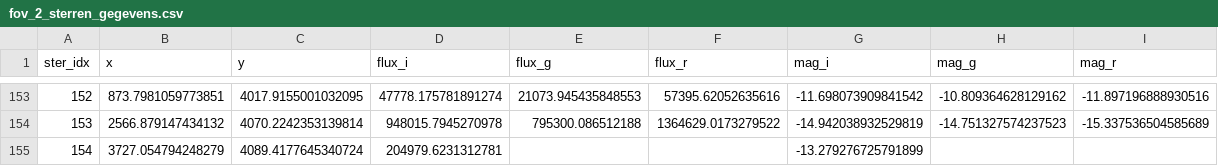
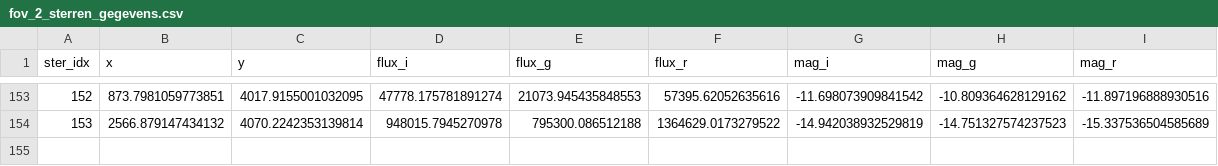
Before and after one commit to mikhael42/Project-Open-Cluster, a CSV file: fov_2_sterren_gegevens.csv, drawn as a sheet; only a part is shown, gaps mark what is left out.

Commit message:
Add files via upload

```diff
--- a/fov_2_sterren_gegevens.csv
+++ b/fov_2_sterren_gegevens.csv
@@ -154,2 +154 @@ ster_idx,x,y,flux_i,flux_g,flux_r,mag_i,mag_g,mag_r
 153,2566.879147434132,4070.2242353139814,948015.7945270978,795300.086512188,1364629.0173279522,-14.942038932529819,-14.751327574237523,-15.337536504585689
-154,3727.054794248279,4089.4177645340724,204979.6231312781,,,-13.279276725791899,,
```
